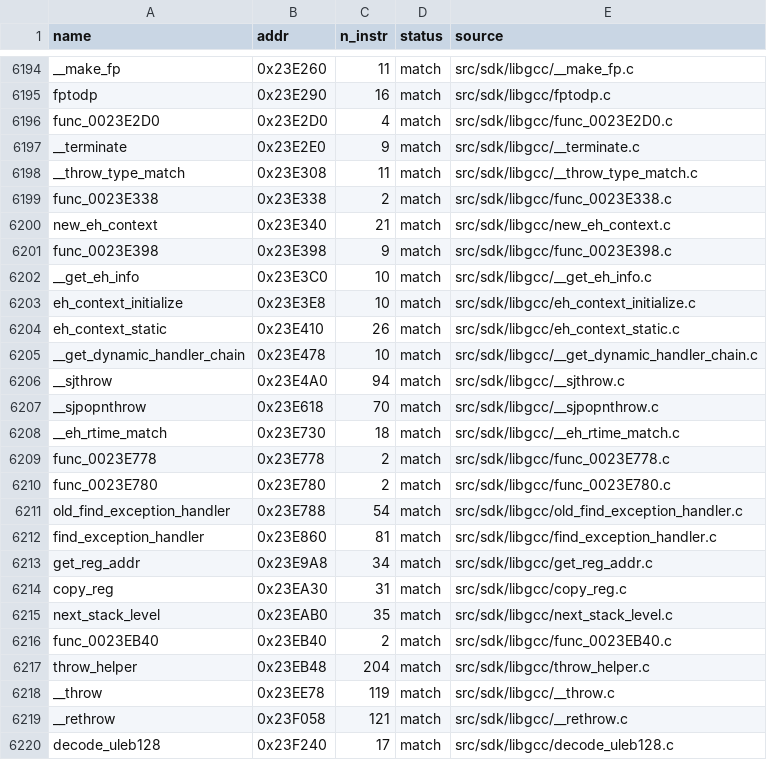
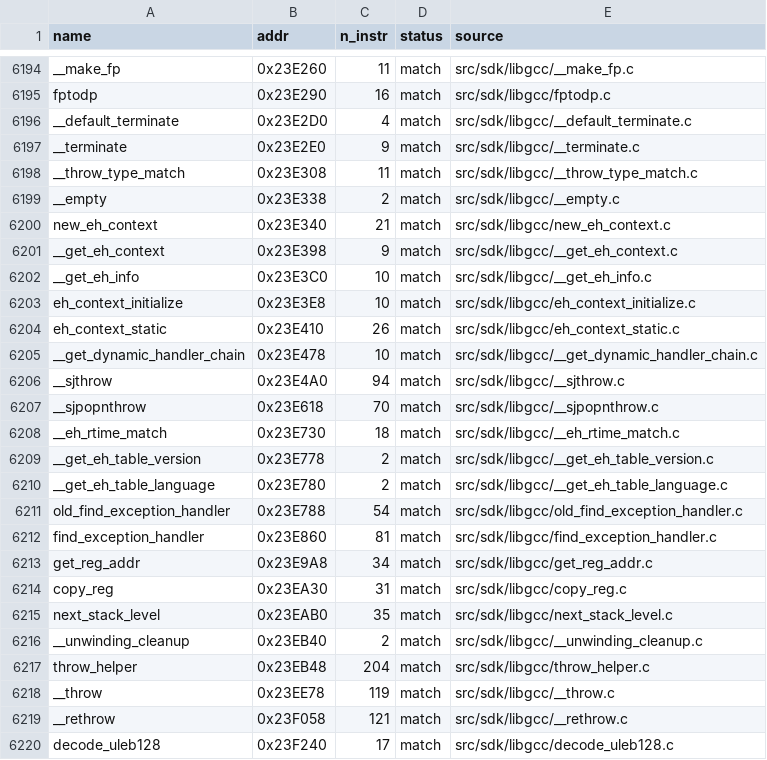
Before and after one commit to brc7/sly2-decomp, a CSV file: config/matched.csv, drawn as a sheet; only a part is shown, gaps mark what is left out.

```diff
--- a/config/matched.csv
+++ b/config/matched.csv
@@ -6195,8 +6195,8 @@ __make_fp,0x23E260,11,match,src/sdk/libgcc/__make_fp.c
 fptodp,0x23E290,16,match,src/sdk/libgcc/fptodp.c
-func_0023E2D0,0x23E2D0,4,match,src/sdk/libgcc/func_0023E2D0.c
+__default_terminate,0x23E2D0,4,match,src/sdk/libgcc/__default_terminate.c
 __terminate,0x23E2E0,9,match,src/sdk/libgcc/__terminate.c
 __throw_type_match,0x23E308,11,match,src/sdk/libgcc/__throw_type_match.c
-func_0023E338,0x23E338,2,match,src/sdk/libgcc/func_0023E338.c
+__empty,0x23E338,2,match,src/sdk/libgcc/__empty.c
 new_eh_context,0x23E340,21,match,src/sdk/libgcc/new_eh_context.c
-func_0023E398,0x23E398,9,match,src/sdk/libgcc/func_0023E398.c
+__get_eh_context,0x23E398,9,match,src/sdk/libgcc/__get_eh_context.c
 __get_eh_info,0x23E3C0,10,match,src/sdk/libgcc/__get_eh_info.c
@@ -6208,4 +6208,4 @@ __sjpopnthrow,0x23E618,70,match,src/sdk/libgcc/__sjpopnthrow.c
 __eh_rtime_match,0x23E730,18,match,src/sdk/libgcc/__eh_rtime_match.c
-func_0023E778,0x23E778,2,match,src/sdk/libgcc/func_0023E778.c
-func_0023E780,0x23E780,2,match,src/sdk/libgcc/func_0023E780.c
+__get_eh_table_version,0x23E778,2,match,src/sdk/libgcc/__get_eh_table_version.c
+__get_eh_table_language,0x23E780,2,match,src/sdk/libgcc/__get_eh_table_language.c
 old_find_exception_handler,0x23E788,54,match,src/sdk/libgcc/old_find_exception_handler.c
@@ -6215,3 +6215,3 @@ copy_reg,0x23EA30,31,match,src/sdk/libgcc/copy_reg.c
 next_stack_level,0x23EAB0,35,match,src/sdk/libgcc/next_stack_level.c
-func_0023EB40,0x23EB40,2,match,src/sdk/libgcc/func_0023EB40.c
+__unwinding_cleanup,0x23EB40,2,match,src/sdk/libgcc/__unwinding_cleanup.c
 throw_helper,0x23EB48,204,match,src/sdk/libgcc/throw_helper.c
```
Also changed, not shown: config/functions.csv, tools/layout/units.csv, 13 other files.
